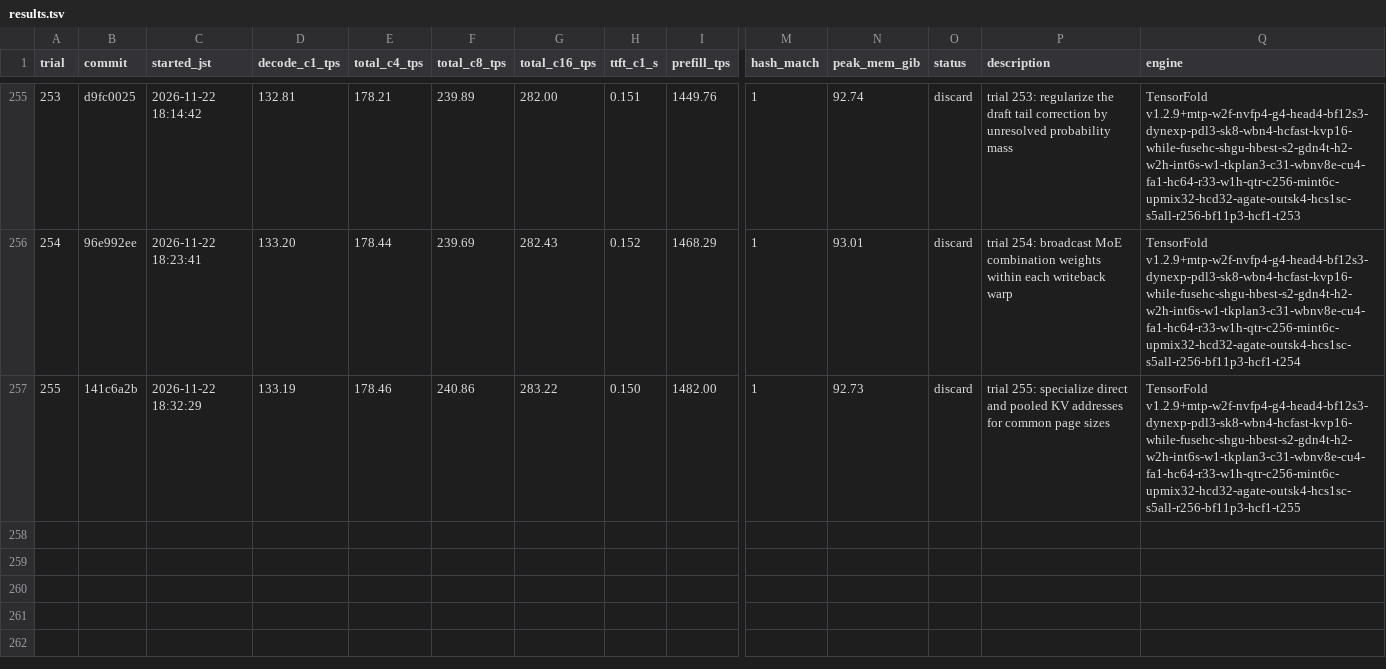
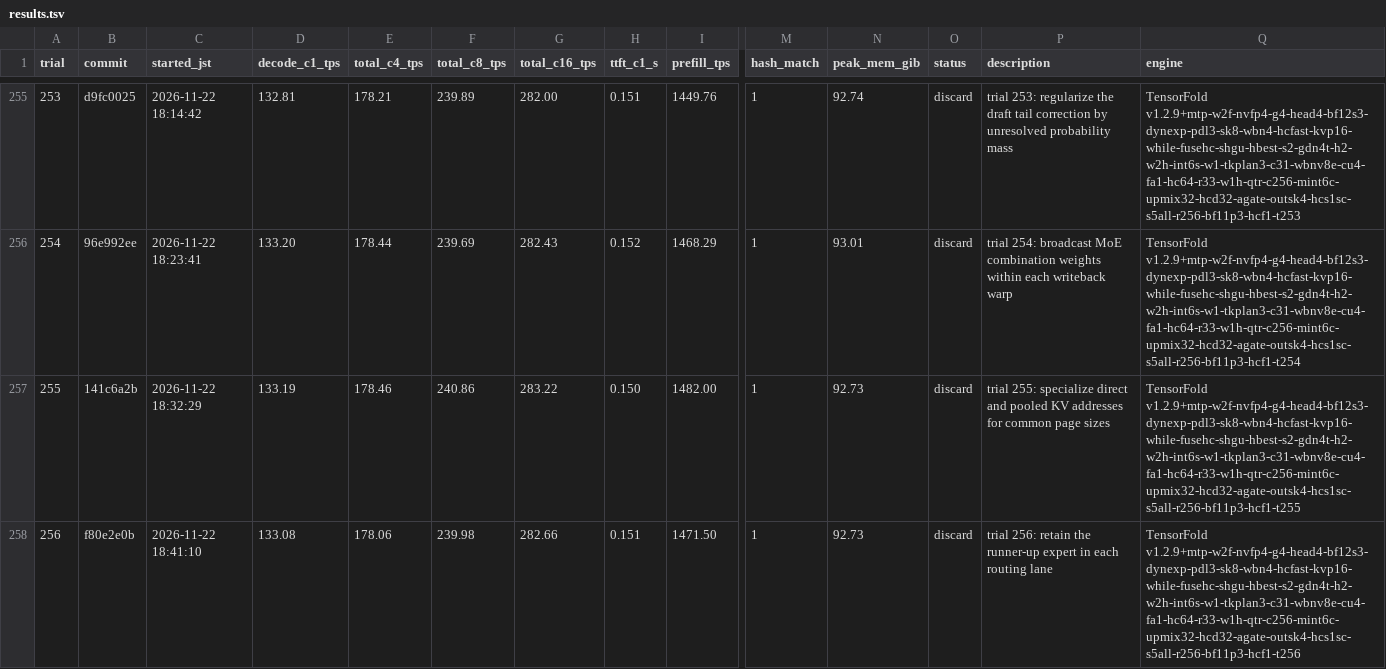
Before and after one commit to 42si/qwen38-flash-next-autoresearch, a TSV file: spark/results.tsv, drawn as a sheet; only a part is shown, gaps mark what is left out; rows hold the shown columns only; the diff names each change by its address in the sheet, - before the commit and + after, or states it on an @@ line.

Commit message:
spark trial 256: discard

```diff
--- a/spark/results.tsv
+++ b/spark/results.tsv
+row 258: 256 | f80e2e0b | 2026-11-22 18:41:10 | 133.08 | 178.06 | 239.98 | 282.66 | 0.151 | 1471.50 | 1 | 92.73 | discard | trial 256: retain the runner-up expert in each routing lane | TensorFold v1.2.9+mtp-w2f-nvfp4-g4-head4-bf12s3-dynexp-pdl3-sk8-wbn4-hcfast-kvp16-while-fusehc-shgu-hbest-s2-gdn4t-h2-w2h-int6s-w1-tkplan3-c31-wbnv8e-cu4-fa1-hc64-r33-w1h-qtr-c256-mint6c-upmix32-hcd32-agate-outsk4-hcs1sc-s5all-r256-bf11p3-hcf1-t256
```
Also changed, not shown: 2 other files.
